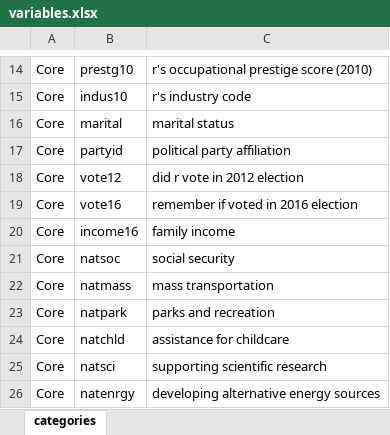
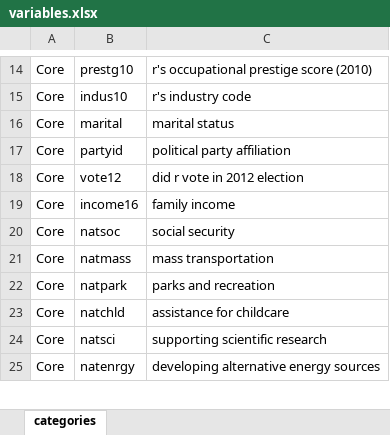
Before and after one commit to ChrisDre/ML-Seminar, an Excel workbook: variables.xlsx, sheet categories, drawn as a sheet; only a part is shown, gaps mark what is left out; values as stored, in another font and other column widths than the file's, no borders; the diff names each change by its address in the sheet, - before the commit and + after, or states it on an @@ line.

```diff
--- a/variables.xlsx (sheet categories)
+++ b/variables.xlsx (sheet categories)
-row 19: Core | vote16 | remember if voted in 2016 election
```
Also changed, not shown: 1 other file.
